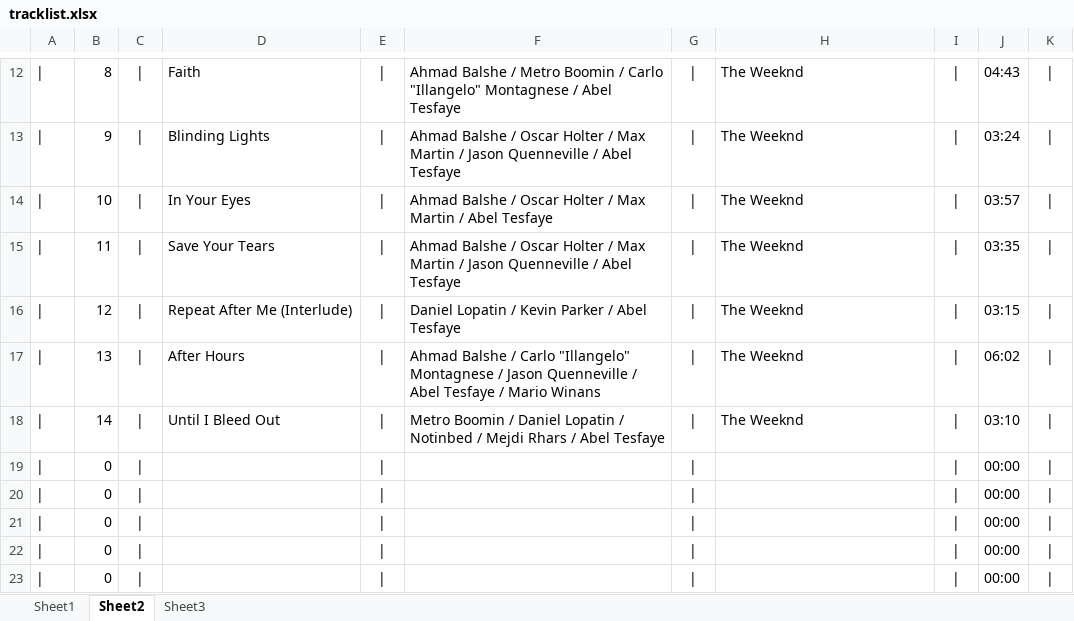
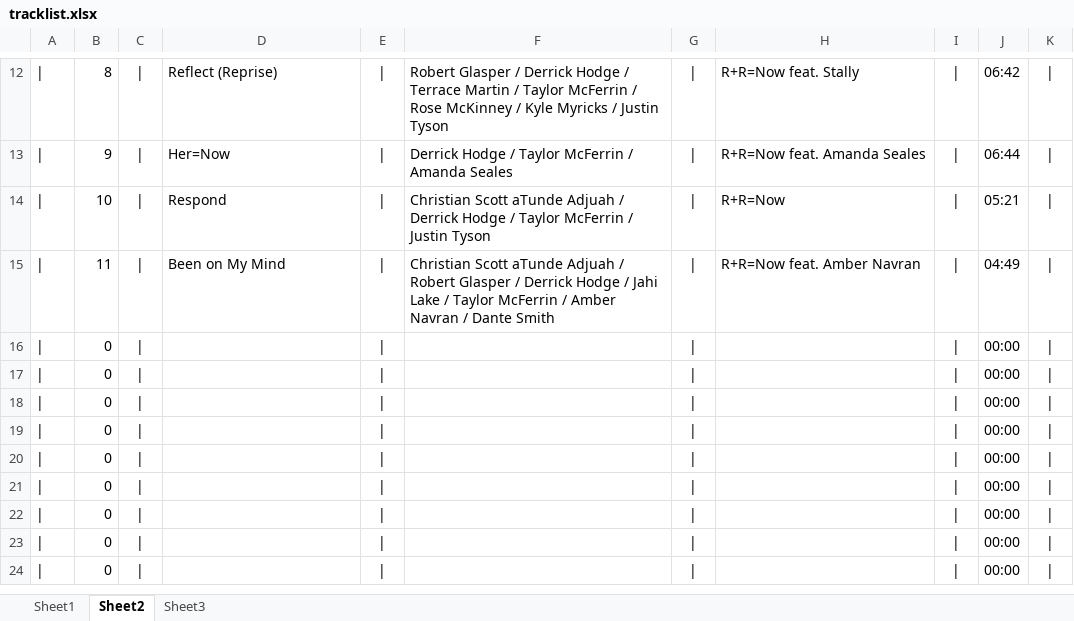
Before and after one commit to kazz2001/my-carbon-site, an Excel workbook: tracklist.xlsx, sheet Sheet2, drawn as a sheet; only a part is shown, gaps mark what is left out; the shorter side is filled out with more unchanged rows; values as stored, in another font and other column widths than the file's, no borders; the diff covers the shown part only; the diff names each change by its address in the sheet, - before the commit and + after, or states it on an @@ line.

```diff
--- a/tracklist.xlsx (sheet Sheet2)
+++ b/tracklist.xlsx (sheet Sheet2)
-D12: Faith
+D12: Reflect (Reprise)
-F12: Ahmad Balshe / Metro Boomin / Carlo "Illangelo" Montagnese / Abel Tesfaye
+F12: Robert Glasper / Derrick Hodge / Terrace Martin / Taylor McFerrin / Rose McKinney / Kyle Myricks / Justin Tyson
-H12: The Weeknd
+H12: R+R=Now feat. Stally
-J12: 04:43
+J12: 06:42
-D13: Blinding Lights
+D13: Her=Now
-F13: Ahmad Balshe / Oscar Holter / Max Martin / Jason Quenneville / Abel Tesfaye
+F13: Derrick Hodge / Taylor McFerrin / Amanda Seales
-H13: The Weeknd
+H13: R+R=Now feat. Amanda Seales
-J13: 03:24
+J13: 06:44
-D14: In Your Eyes
+D14: Respond
-F14: Ahmad Balshe / Oscar Holter / Max Martin / Abel Tesfaye
+F14: Christian Scott aTunde Adjuah / Derrick Hodge / Taylor McFerrin / Justin Tyson
-H14: The Weeknd
+H14: R+R=Now
-J14: 03:57
+J14: 05:21
-D15: Save Your Tears
+D15: Been on My Mind
-F15: Ahmad Balshe / Oscar Holter / Max Martin / Jason Quenneville / Abel Tesfaye
+F15: Christian Scott aTunde Adjuah / Robert Glasper / Derrick Hodge / Jahi Lake / Taylor McFerrin / Amber Navran / Dante Smith
-H15: The Weeknd
+H15: R+R=Now feat. Amber Navran
-J15: 03:35
+J15: 04:49
-B16: 12
+B16: 0
-D16: Repeat After Me (Interlude)
+D16: (empty)
-F16: Daniel Lopatin / Kevin Parker / Abel Tesfaye
+F16: (empty)
-H16:H18: The Weeknd
+H16:H18: (empty)
-J16: 03:15
+J16: 00:00
-B17: 13
+B17: 0
-D17: After Hours
+D17: (empty)
-F17: Ahmad Balshe / Carlo "Illangelo" Montagnese / Jason Quenneville / Abel Tesfaye / Mario Winans
+F17: (empty)
-J17: 06:02
+J17: 00:00
-B18: 14
+B18: 0
-D18: Until I Bleed Out
+D18: (empty)
-F18: Metro Boomin / Daniel Lopatin / Notinbed / Mejdi Rhars / Abel Tesfaye
+F18: (empty)
-J18: 03:10
+J18: 00:00
```
Also changed, not shown: 1 added row, 1 removed row and 31 edited cells elsewhere in this sheet, sheet Sheet1, sheet Sheet3, 11 other files.
